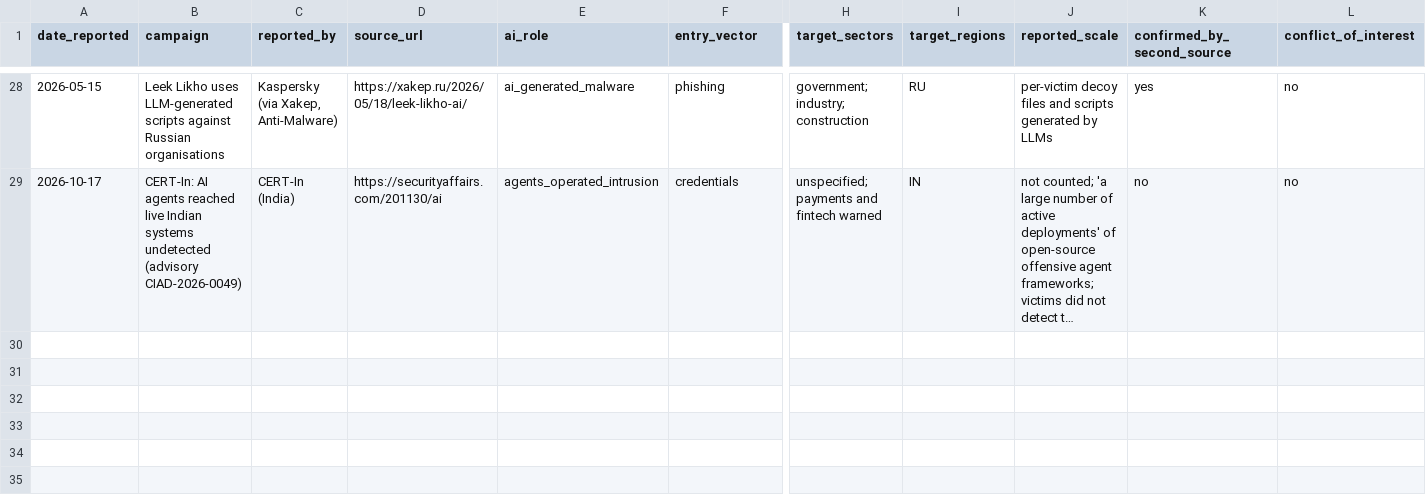
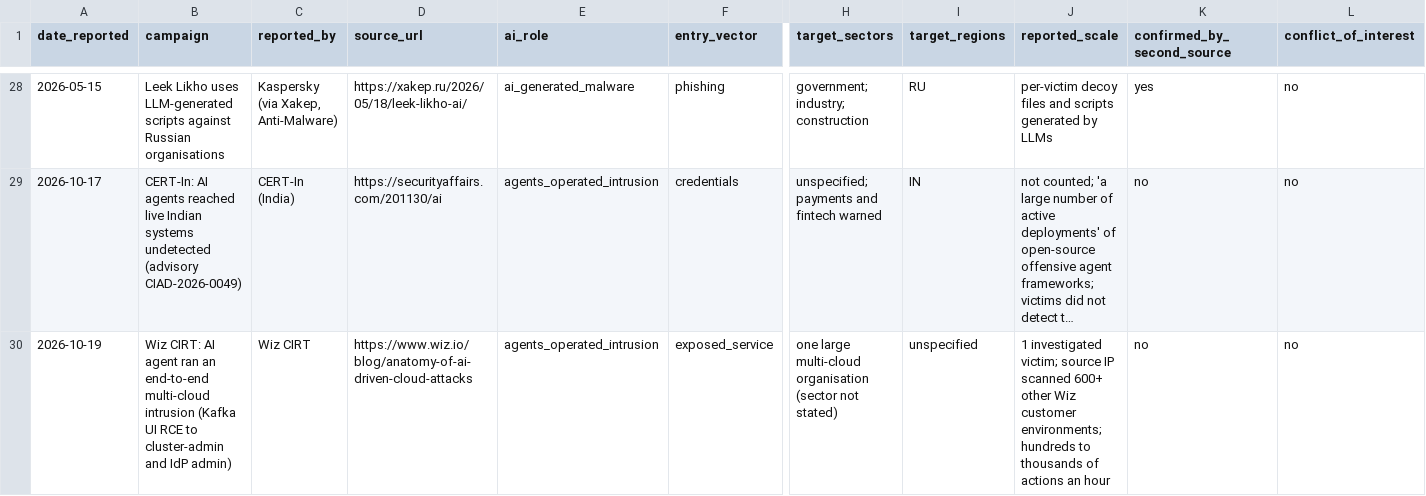
Before and after one commit to pagagne/internet-security-snapshot, a CSV file: exploratory/ai_attack_campaigns.csv, drawn as a sheet; only a part is shown, gaps mark what is left out; long unchanged cells end in …; rows hold the shown columns only; the diff names each change by its address in the sheet, - before the commit and + after, or states it on an @@ line.

```diff
--- a/exploratory/ai_attack_campaigns.csv
+++ b/exploratory/ai_attack_campaigns.csv
+row 30: 2026-10-19 | Wiz CIRT: AI agent ran an end-to-end multi-cloud intrusion (Kafka UI RCE to cluster-admin and IdP admin) | Wiz CIRT | https://www.wiz.io/blog/anatomy-of-ai-driven-cloud-attacks | agents_operated_intrusion | exposed_service | one large multi-cloud organisation (sector not stated) | unspecified | 1 investigated victim; source IP scanned 600+ other Wiz customer environments; hundreds to thousands of actions an hour | no | no
```
Also changed, not shown: 1 other file.
